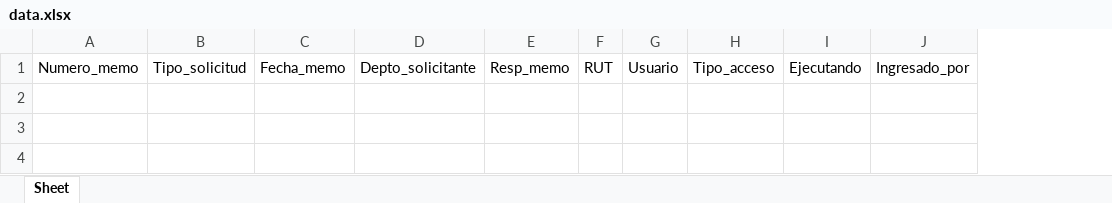
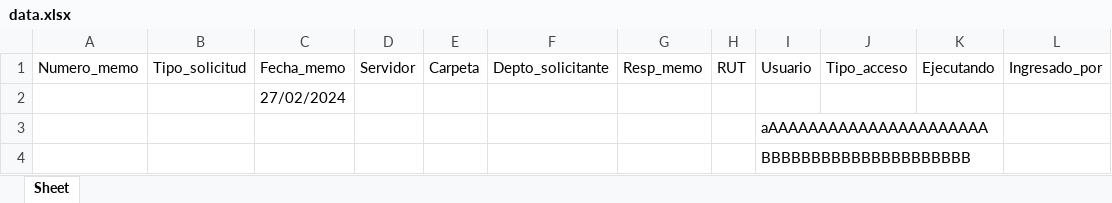
Before and after one commit to mirkowoo/MemoApp, an Excel workbook: data.xlsx, sheet Sheet, drawn as a sheet; values as stored, in another font and other column widths than the file's, no borders; the diff names each change by its address in the sheet, - before the commit and + after, or states it on an @@ line.

```diff
--- a/data.xlsx (sheet Sheet)
+++ b/data.xlsx (sheet Sheet)
+column D, row 1: Servidor
+column E, row 1: Carpeta
+row 2:  |  | 27/02/2024
+row 3:  |  |  |  |  |  |  |  | aAAAAAAAAAAAAAAAAAAAAAA
+row 4:  |  |  |  |  |  |  |  | BBBBBBBBBBBBBBBBBBBBB
```
Also changed, not shown: 3 other files.
